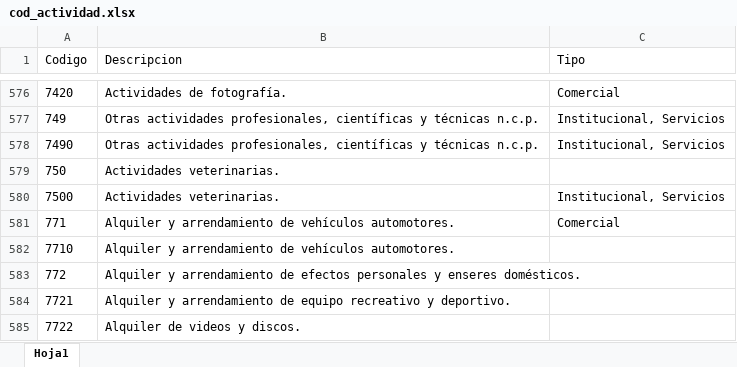
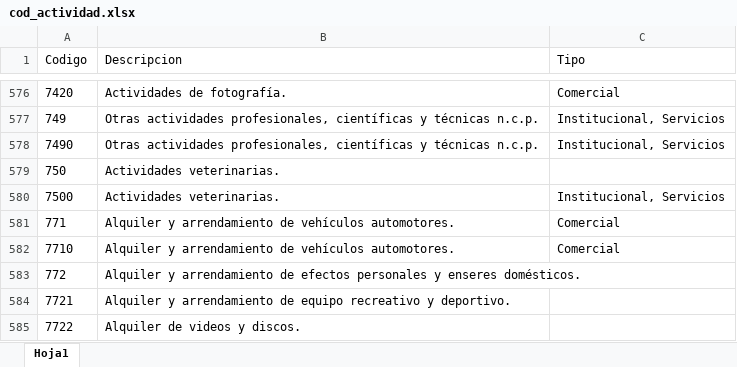
Before and after one commit to Santiagovelasquez119/Alcaldia, an Excel workbook: Bases de datos/cod_actividad.xlsx, sheet Hoja1, drawn as a sheet; only a part is shown, gaps mark what is left out; values as stored, in another font and other column widths than the file's, no borders; the diff names each change by its address in the sheet, - before the commit and + after, or states it on an @@ line.

```diff
--- a/Bases de datos/cod_actividad.xlsx (sheet Hoja1)
+++ b/Bases de datos/cod_actividad.xlsx (sheet Hoja1)
-C582 (Tipo): (empty)
+C582 (Tipo): Comercial
```
Also changed, not shown: Bases de datos/Clasificacion_suelos.xlsx, 3 other files.
